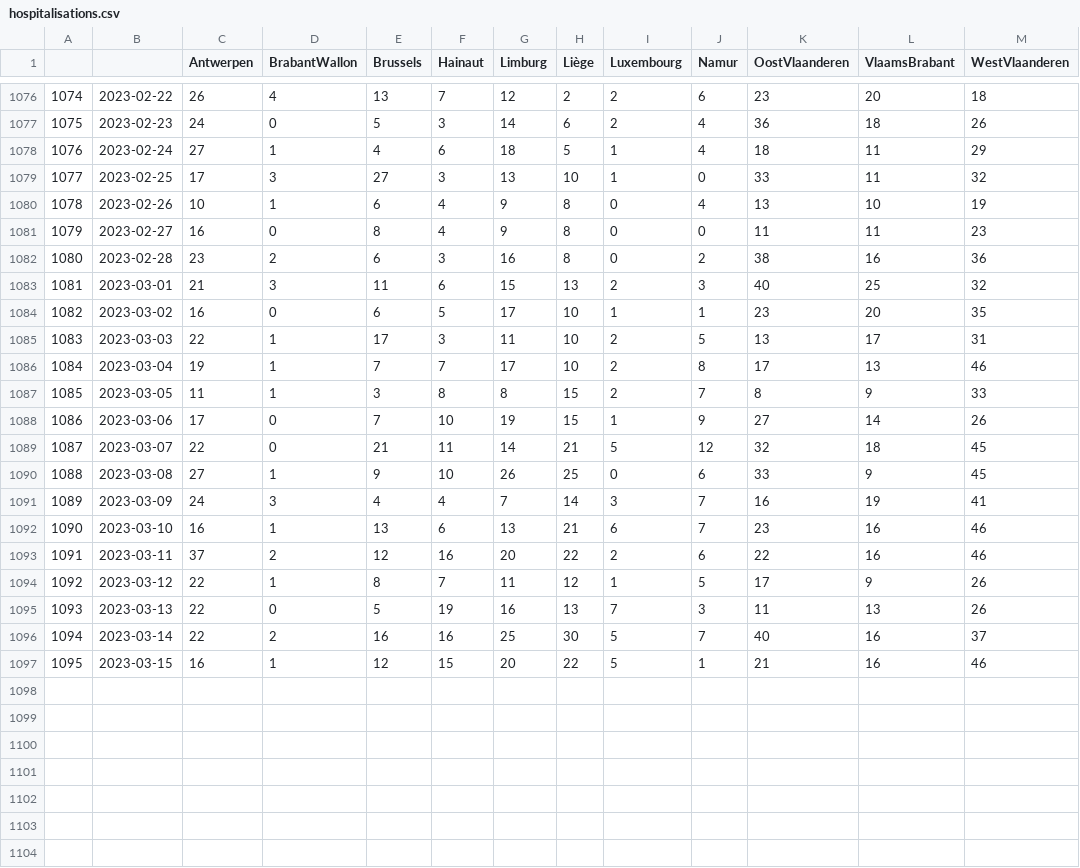
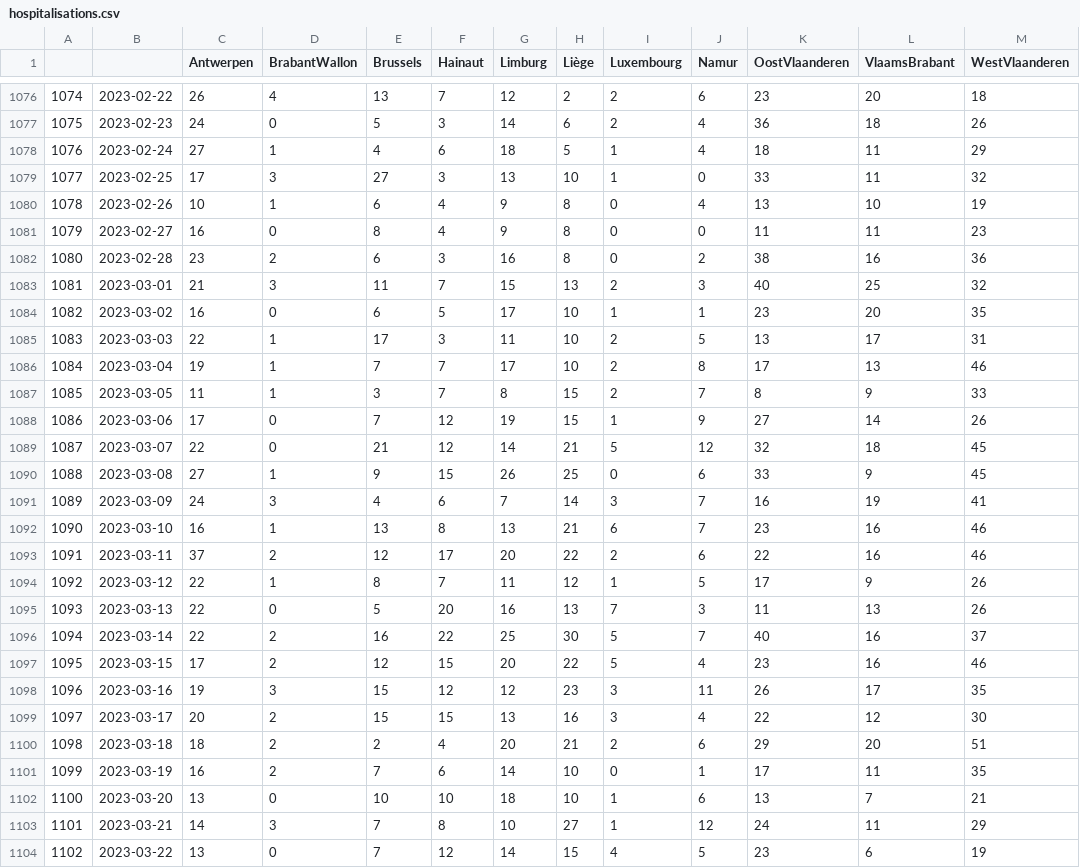
Before and after one commit to tbuytaer/test-of-github-datawrapper-output, a CSV file: hospitalisations.csv, drawn as a sheet; only a part is shown, gaps mark what is left out.

Commit message:
Updated data

```diff
--- a/hospitalisations.csv
+++ b/hospitalisations.csv
@@ -1082,3 +1082,3 @@
 1080,2023-02-28,23,2,6,3,16,8,0,2,38,16,36
-1081,2023-03-01,21,3,11,6,15,13,2,3,40,25,32
+1081,2023-03-01,21,3,11,7,15,13,2,3,40,25,32
 1082,2023-03-02,16,0,6,5,17,10,1,1,23,20,35
@@ -1086,12 +1086,19 @@
 1084,2023-03-04,19,1,7,7,17,10,2,8,17,13,46
-1085,2023-03-05,11,1,3,8,8,15,2,7,8,9,33
-1086,2023-03-06,17,0,7,10,19,15,1,9,27,14,26
-1087,2023-03-07,22,0,21,11,14,21,5,12,32,18,45
-1088,2023-03-08,27,1,9,10,26,25,0,6,33,9,45
-1089,2023-03-09,24,3,4,4,7,14,3,7,16,19,41
-1090,2023-03-10,16,1,13,6,13,21,6,7,23,16,46
-1091,2023-03-11,37,2,12,16,20,22,2,6,22,16,46
+1085,2023-03-05,11,1,3,7,8,15,2,7,8,9,33
+1086,2023-03-06,17,0,7,12,19,15,1,9,27,14,26
+1087,2023-03-07,22,0,21,12,14,21,5,12,32,18,45
+1088,2023-03-08,27,1,9,15,26,25,0,6,33,9,45
+1089,2023-03-09,24,3,4,6,7,14,3,7,16,19,41
+1090,2023-03-10,16,1,13,8,13,21,6,7,23,16,46
+1091,2023-03-11,37,2,12,17,20,22,2,6,22,16,46
 1092,2023-03-12,22,1,8,7,11,12,1,5,17,9,26
-1093,2023-03-13,22,0,5,19,16,13,7,3,11,13,26
-1094,2023-03-14,22,2,16,16,25,30,5,7,40,16,37
-1095,2023-03-15,16,1,12,15,20,22,5,1,21,16,46
+1093,2023-03-13,22,0,5,20,16,13,7,3,11,13,26
+1094,2023-03-14,22,2,16,22,25,30,5,7,40,16,37
+1095,2023-03-15,17,2,12,15,20,22,5,4,23,16,46
+1096,2023-03-16,19,3,15,12,12,23,3,11,26,17,35
+1097,2023-03-17,20,2,15,15,13,16,3,4,22,12,30
+1098,2023-03-18,18,2,2,4,20,21,2,6,29,20,51
+1099,2023-03-19,16,2,7,6,14,10,0,1,17,11,35
+1100,2023-03-20,13,0,10,10,18,10,1,6,13,7,21
+1101,2023-03-21,14,3,7,8,10,27,1,12,24,11,29
+1102,2023-03-22,13,0,7,12,14,15,4,5,23,6,19
```
